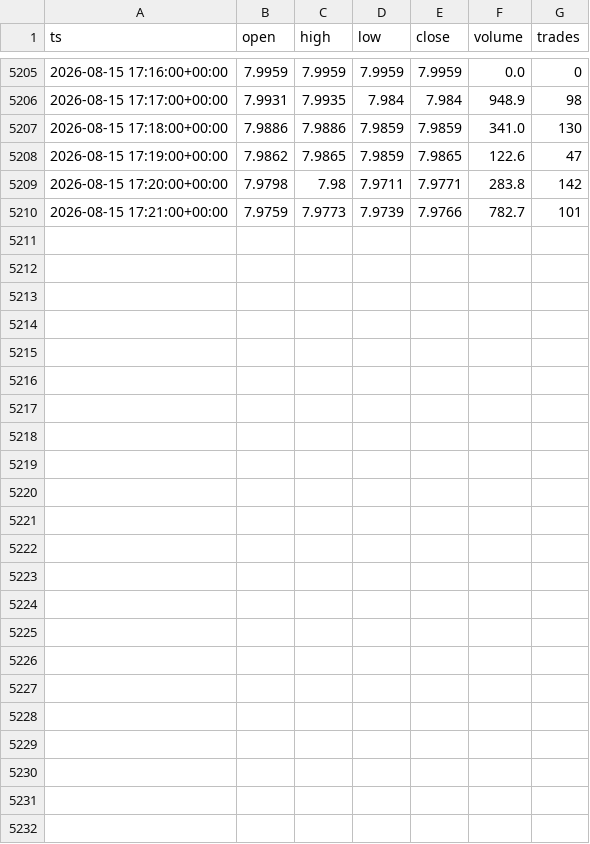
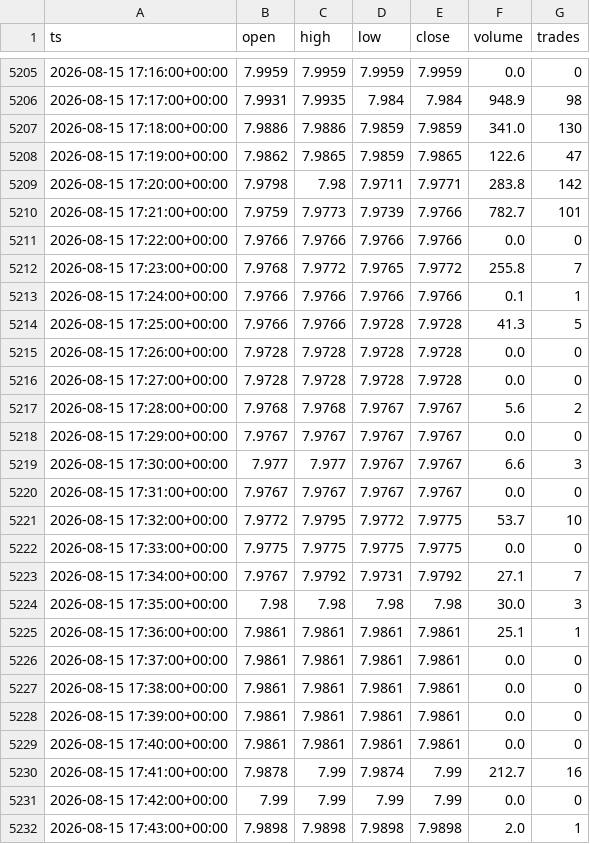
Before and after one commit to marsierz-ui/CXMT_data, a CSV file: out/xyz_CXMT_1m_master.csv, drawn as a sheet; only a part is shown, gaps mark what is left out.

```diff
--- a/out/xyz_CXMT_1m_master.csv
+++ b/out/xyz_CXMT_1m_master.csv
@@ -5210 +5210,23 @@ ts,open,high,low,close,volume,trades
 2026-08-15 17:21:00+00:00,7.9759,7.9773,7.9739,7.9766,782.7,101
+2026-08-15 17:22:00+00:00,7.9766,7.9766,7.9766,7.9766,0.0,0
+2026-08-15 17:23:00+00:00,7.9768,7.9772,7.9765,7.9772,255.8,7
+2026-08-15 17:24:00+00:00,7.9766,7.9766,7.9766,7.9766,0.1,1
+2026-08-15 17:25:00+00:00,7.9766,7.9766,7.9728,7.9728,41.3,5
+2026-08-15 17:26:00+00:00,7.9728,7.9728,7.9728,7.9728,0.0,0
+2026-08-15 17:27:00+00:00,7.9728,7.9728,7.9728,7.9728,0.0,0
+2026-08-15 17:28:00+00:00,7.9768,7.9768,7.9767,7.9767,5.6,2
+2026-08-15 17:29:00+00:00,7.9767,7.9767,7.9767,7.9767,0.0,0
+2026-08-15 17:30:00+00:00,7.977,7.977,7.9767,7.9767,6.6,3
+2026-08-15 17:31:00+00:00,7.9767,7.9767,7.9767,7.9767,0.0,0
+2026-08-15 17:32:00+00:00,7.9772,7.9795,7.9772,7.9775,53.7,10
+2026-08-15 17:33:00+00:00,7.9775,7.9775,7.9775,7.9775,0.0,0
+2026-08-15 17:34:00+00:00,7.9767,7.9792,7.9731,7.9792,27.1,7
+2026-08-15 17:35:00+00:00,7.98,7.98,7.98,7.98,30.0,3
+2026-08-15 17:36:00+00:00,7.9861,7.9861,7.9861,7.9861,25.1,1
+2026-08-15 17:37:00+00:00,7.9861,7.9861,7.9861,7.9861,0.0,0
+2026-08-15 17:38:00+00:00,7.9861,7.9861,7.9861,7.9861,0.0,0
+2026-08-15 17:39:00+00:00,7.9861,7.9861,7.9861,7.9861,0.0,0
+2026-08-15 17:40:00+00:00,7.9861,7.9861,7.9861,7.9861,0.0,0
+2026-08-15 17:41:00+00:00,7.9878,7.99,7.9874,7.99,212.7,16
+2026-08-15 17:42:00+00:00,7.99,7.99,7.99,7.99,0.0,0
+2026-08-15 17:43:00+00:00,7.9898,7.9898,7.9898,7.9898,2.0,1
```
Also changed, not shown: out/xyz_CXMT_15m_master.csv, out/xyz_CXMT_1d_master.csv, 3 other files.
